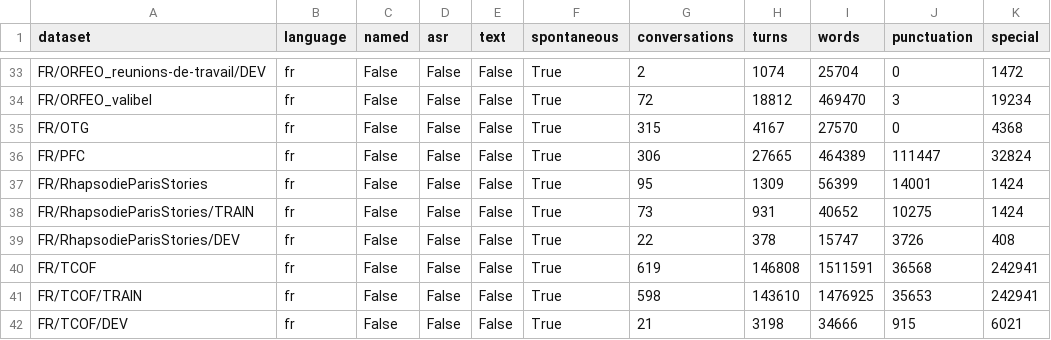
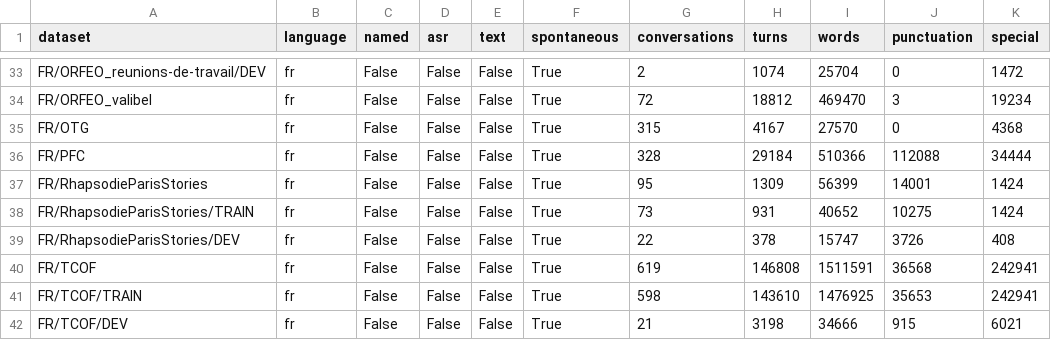
Before and after one commit to OpenLLM-France/Lit-Claire, a CSV file: data/claire_metadata.csv, drawn as a sheet; only a part is shown, gaps mark what is left out.

Commit message:
Update stats of PFC after some cleaning

```diff
--- a/data/claire_metadata.csv
+++ b/data/claire_metadata.csv
@@ -35,3 +35,3 @@ FR/ORFEO_valibel,fr,False,False,False,True,72,18812,469470,3,19234
 FR/OTG,fr,False,False,False,True,315,4167,27570,0,4368
-FR/PFC,fr,False,False,False,True,306,27665,464389,111447,32824
+FR/PFC,fr,False,False,False,True,328,29184,510366,112088,34444
 FR/RhapsodieParisStories,fr,False,False,False,True,95,1309,56399,14001,1424
```
